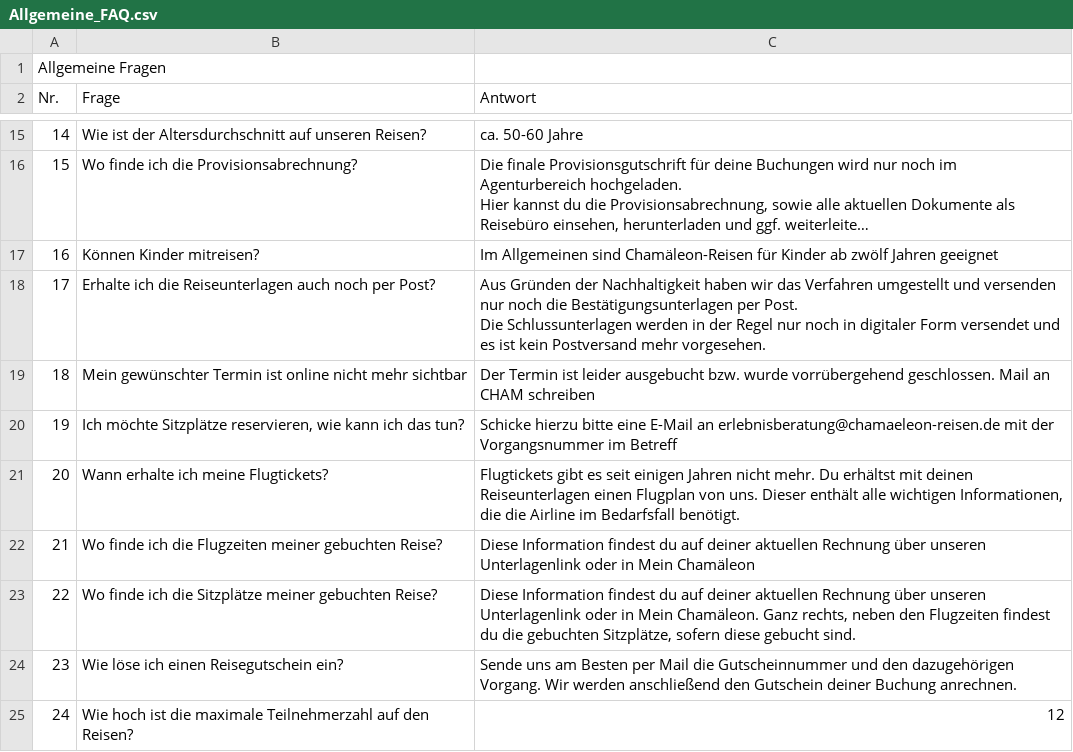
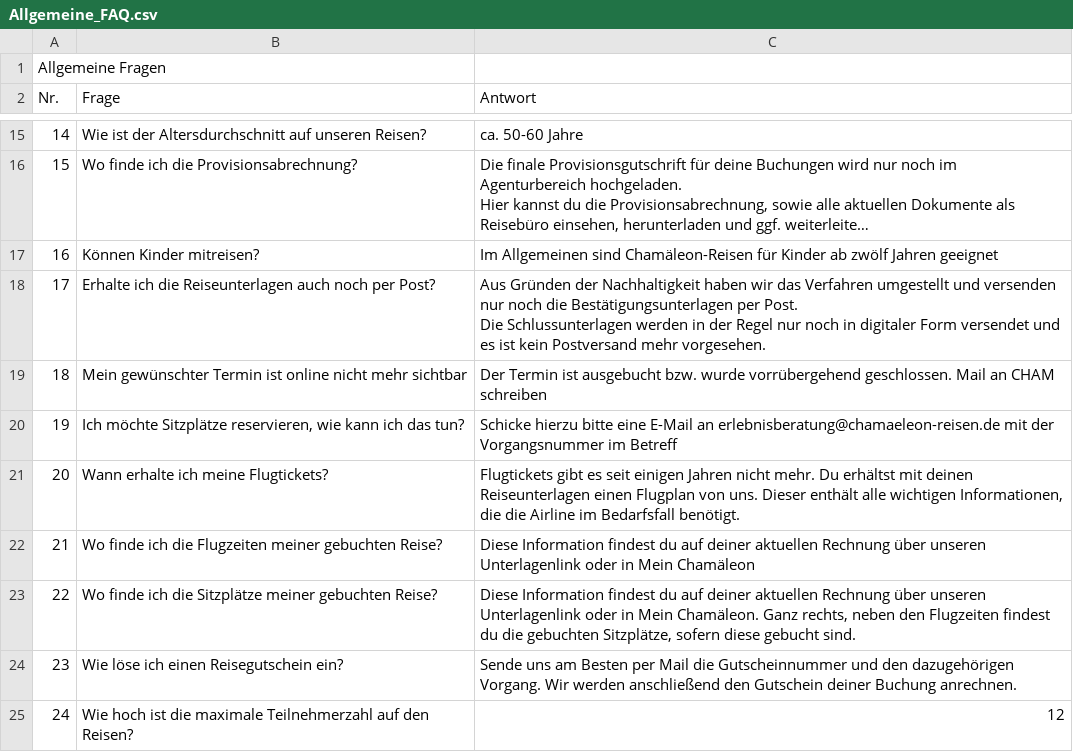
Before and after one commit to theRealProHacker/chamaeleon-webbot, a CSV file: faqs/Allgemeine_FAQ.csv, drawn as a sheet; only a part is shown, gaps mark what is left out; long unchanged cells end in …; the diff names each change by its address in the sheet, - before the commit and + after, or states it on an @@ line.

```diff
--- a/faqs/Allgemeine_FAQ.csv
+++ b/faqs/Allgemeine_FAQ.csv
-C19 (Antwort): …Termin ist leider ausgebucht bzw.…
+C19 (Antwort): …Termin ist ausgebucht bzw.…
```
Also changed, not shown: faqs/FAQ_Asien_und_Ozeanien.csv, 1 other file.
